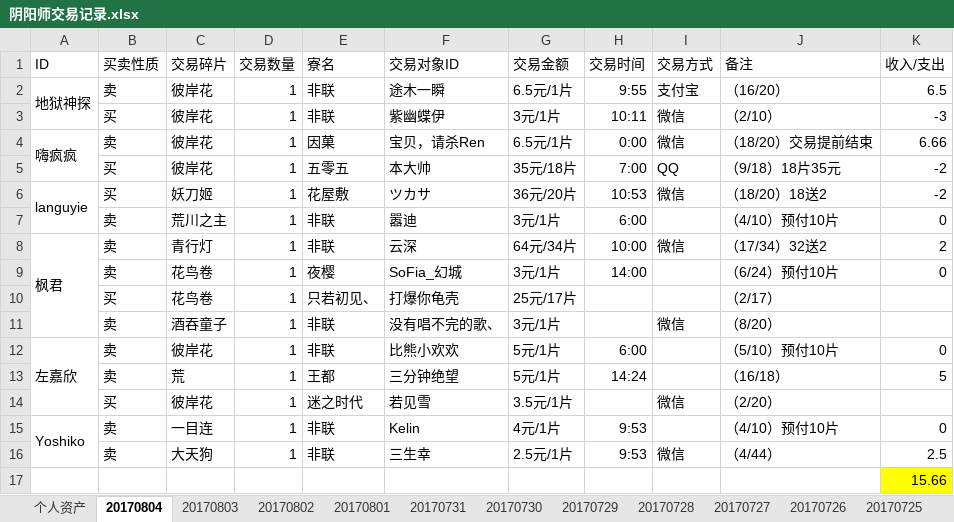
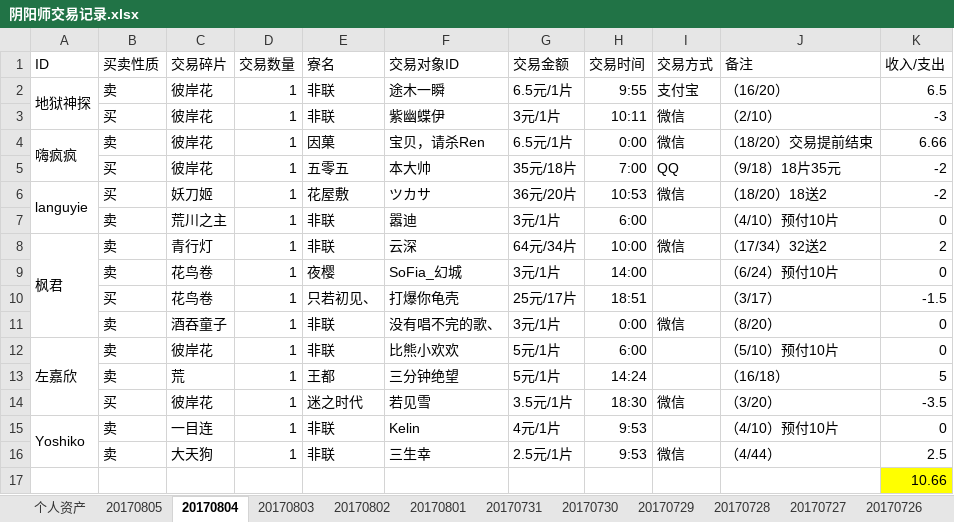
Before and after one commit to ZheS/yys_trade, an Excel workbook: 阴阳师交易记录.xlsx, sheet 20170804, drawn as a sheet; values as stored, in another font and other column widths than the file's, no borders; the diff names each change by its address in the sheet, - before the commit and + after, or states it on an @@ line.

```diff
--- a/阴阳师交易记录.xlsx (sheet 20170804)
+++ b/阴阳师交易记录.xlsx (sheet 20170804)
+sheet tab: 20170805
-H10 (交易时间): (empty)
+H10 (交易时间): 18:51
-J10 (备注): （2/17）
+J10 (备注): （3/17）
-K10 (收入/支出): (empty)
+K10 (收入/支出): -1.5
-H11 (交易时间): (empty)
+H11 (交易时间): 0:00
-K11 (收入/支出): (empty)
+K11 (收入/支出): 0
-H14 (交易时间): (empty)
+H14 (交易时间): 18:30
-J14 (备注): （2/20）
+J14 (备注): （3/20）
-K14 (收入/支出): (empty)
+K14 (收入/支出): -3.5
-K17 (收入/支出): 15.66
+K17 (收入/支出): 10.66
```
Also changed, not shown: sheet 个人资产.
